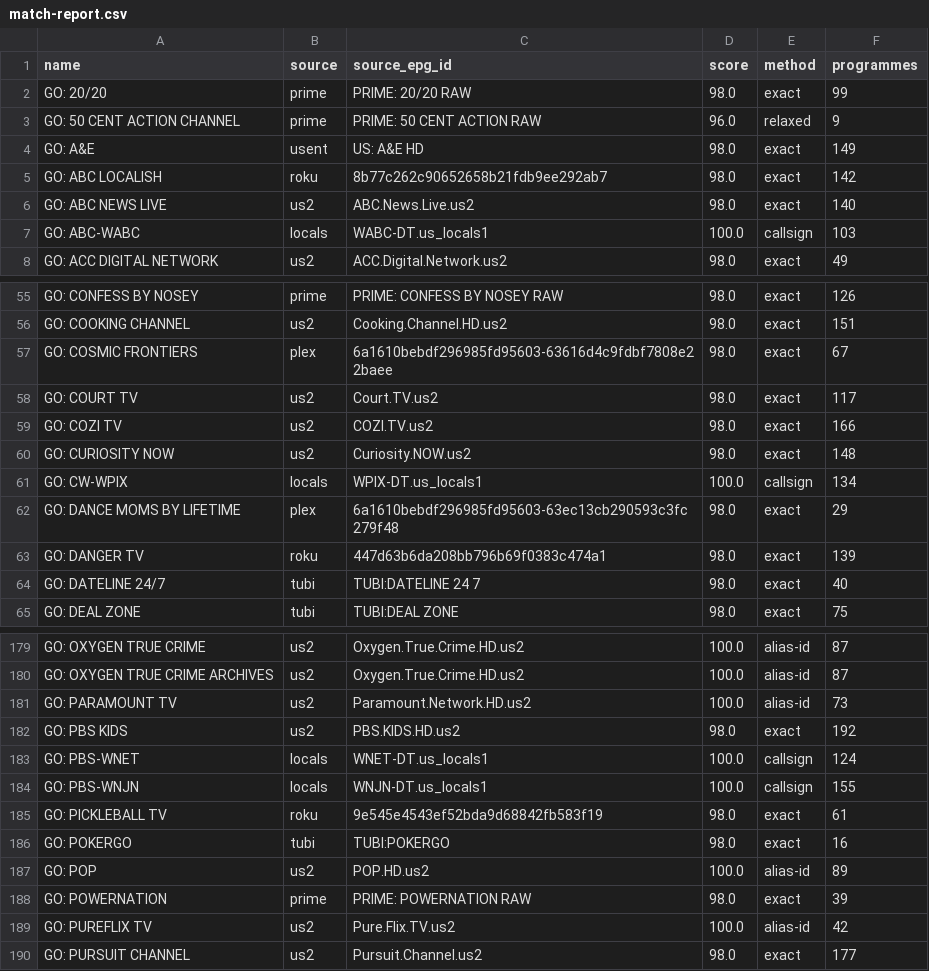
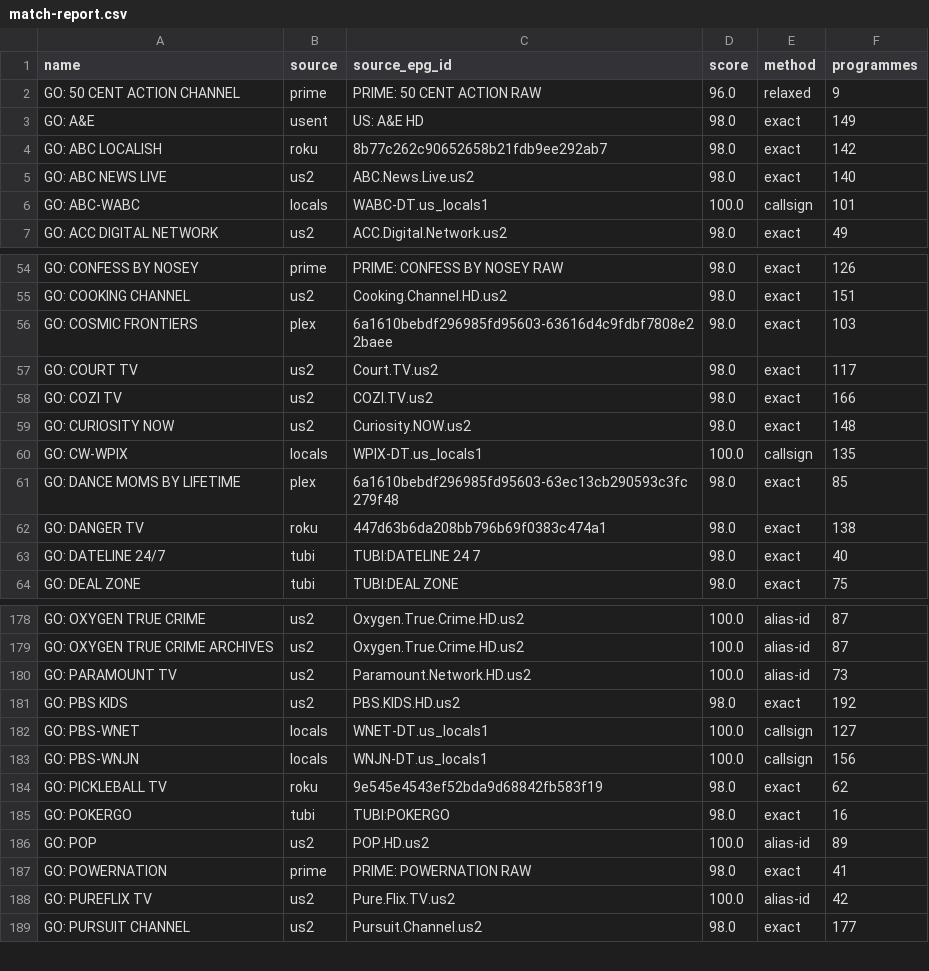
Before and after one commit to theuauchessclub/uau-backend, a CSV file: directv-go-epg/match-report.csv, drawn as a sheet; only a part is shown, gaps mark what is left out; the diff covers the shown part only.

```diff
--- a/directv-go-epg/match-report.csv
+++ b/directv-go-epg/match-report.csv
@@ -1,3 +1,2 @@
 name,source,source_epg_id,score,method,programmes
-GO: 20/20,prime,PRIME: 20/20 RAW,98.0,exact,99
 GO: 50 CENT ACTION CHANNEL,prime,PRIME: 50 CENT ACTION RAW,96.0,relaxed,9
@@ -6,3 +5,3 @@ GO: ABC LOCALISH,roku,8b77c262c90652658b21fdb9ee292ab7,98.0,exact,142
 GO: ABC NEWS LIVE,us2,ABC.News.Live.us2,98.0,exact,140
-GO: ABC-WABC,locals,WABC-DT.us_locals1,100.0,callsign,103
+GO: ABC-WABC,locals,WABC-DT.us_locals1,100.0,callsign,101
 GO: ACC DIGITAL NETWORK,us2,ACC.Digital.Network.us2,98.0,exact,49
@@ -56,3 +55,3 @@ GO: CONFESS BY NOSEY,prime,PRIME: CONFESS BY NOSEY RAW,98.0,exact,126
 GO: COOKING CHANNEL,us2,Cooking.Channel.HD.us2,98.0,exact,151
-GO: COSMIC FRONTIERS,plex,6a1610bebdf296985fd95603-63616d4c9fdbf7808e22baee,98.0,exact,67
+GO: COSMIC FRONTIERS,plex,6a1610bebdf296985fd95603-63616d4c9fdbf7808e22baee,98.0,exact,103
 GO: COURT TV,us2,Court.TV.us2,98.0,exact,117
@@ -60,5 +59,5 @@ GO: COZI TV,us2,COZI.TV.us2,98.0,exact,166
 GO: CURIOSITY NOW,us2,Curiosity.NOW.us2,98.0,exact,148
-GO: CW-WPIX,locals,WPIX-DT.us_locals1,100.0,callsign,134
-GO: DANCE MOMS BY LIFETIME,plex,6a1610bebdf296985fd95603-63ec13cb290593c3fc279f48,98.0,exact,29
-GO: DANGER TV,roku,447d63b6da208bb796b69f0383c474a1,98.0,exact,139
+GO: CW-WPIX,locals,WPIX-DT.us_locals1,100.0,callsign,135
+GO: DANCE MOMS BY LIFETIME,plex,6a1610bebdf296985fd95603-63ec13cb290593c3fc279f48,98.0,exact,85
+GO: DANGER TV,roku,447d63b6da208bb796b69f0383c474a1,98.0,exact,138
 GO: DATELINE 24/7,tubi,TUBI:DATELINE 24 7,98.0,exact,40
@@ -182,8 +181,8 @@ GO: PARAMOUNT TV,us2,Paramount.Network.HD.us2,100.0,alias-id,73
 GO: PBS KIDS,us2,PBS.KIDS.HD.us2,98.0,exact,192
-GO: PBS-WNET,locals,WNET-DT.us_locals1,100.0,callsign,124
-GO: PBS-WNJN,locals,WNJN-DT.us_locals1,100.0,callsign,155
-GO: PICKLEBALL TV,roku,9e545e4543ef52bda9d68842fb583f19,98.0,exact,61
+GO: PBS-WNET,locals,WNET-DT.us_locals1,100.0,callsign,127
+GO: PBS-WNJN,locals,WNJN-DT.us_locals1,100.0,callsign,156
+GO: PICKLEBALL TV,roku,9e545e4543ef52bda9d68842fb583f19,98.0,exact,62
 GO: POKERGO,tubi,TUBI:POKERGO,98.0,exact,16
 GO: POP,us2,POP.HD.us2,100.0,alias-id,89
-GO: POWERNATION,prime,PRIME: POWERNATION RAW,98.0,exact,39
+GO: POWERNATION,prime,PRIME: POWERNATION RAW,98.0,exact,41
 GO: PUREFLIX TV,us2,Pure.Flix.TV.us2,100.0,alias-id,42
```
Also changed, not shown: 28 edited cells elsewhere in this file, 3 other files.
